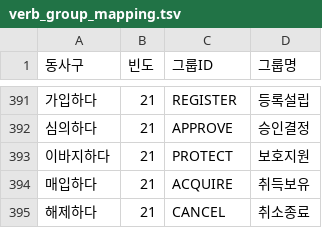
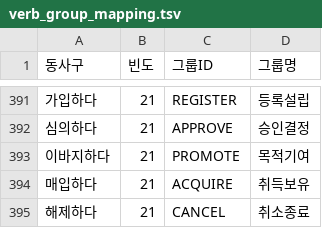
Before and after one commit to kyeongrun/graph, a TSV file: data/laws/verb_group_mapping.tsv, drawn as a sheet; only a part is shown, gaps mark what is left out; the diff covers the shown part only.

```diff
--- a/data/laws/verb_group_mapping.tsv
+++ b/data/laws/verb_group_mapping.tsv
@@ -392,3 +392,3 @@
 심의하다	21	APPROVE	승인결정
-이바지하다	21	PROTECT	보호지원
+이바지하다	21	PROMOTE	목적기여
 매입하다	21	ACQUIRE	취득보유
```
Also changed, not shown: 56 edited cells elsewhere in this file, 2 other files.
